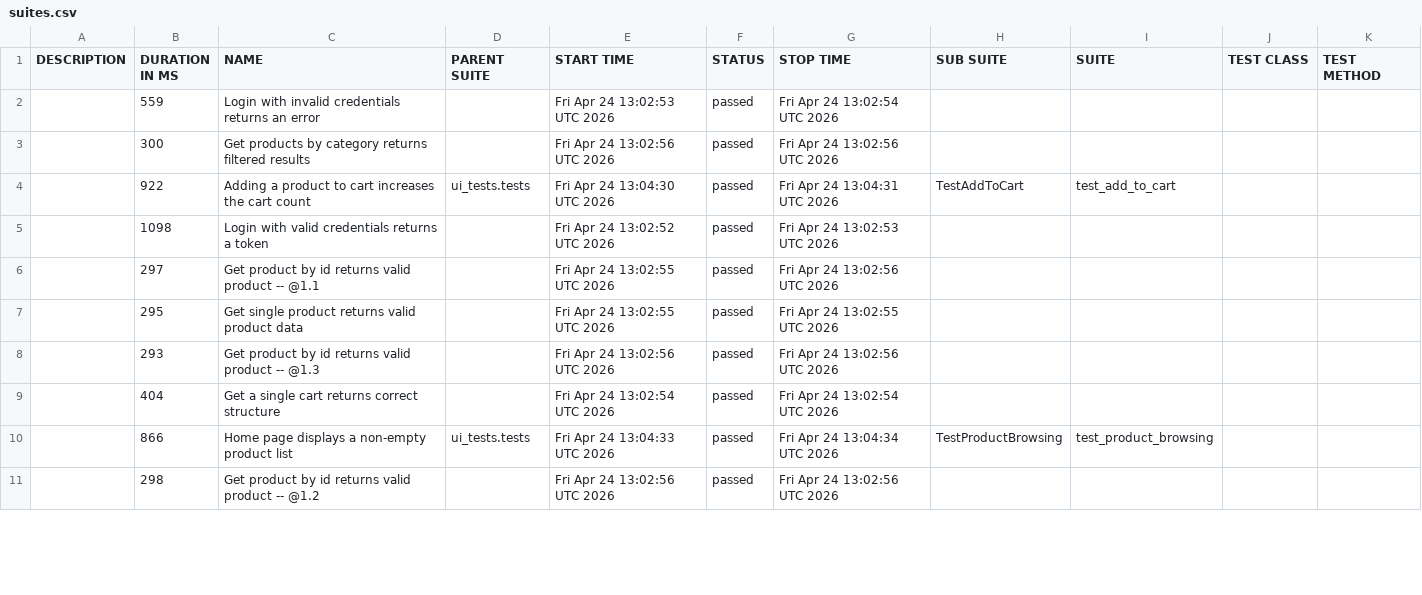
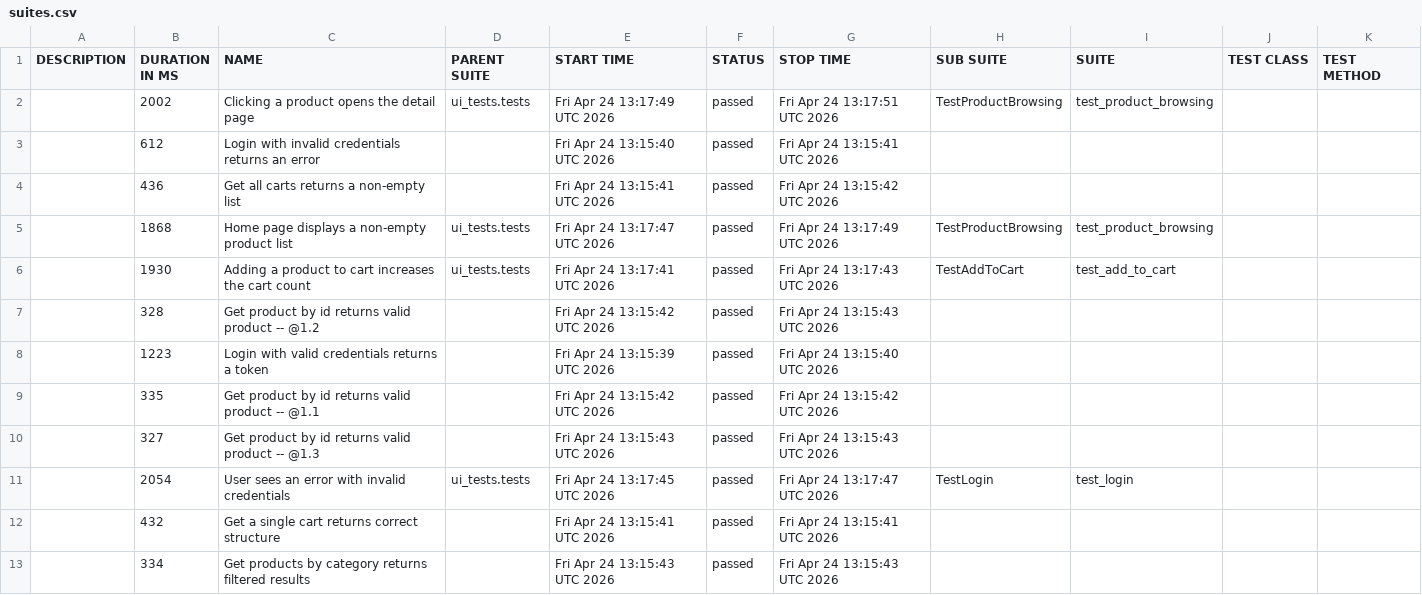
Before and after one commit to ToshiroAkihabara/fakestore-qa, a CSV file: data/suites.csv, drawn as a sheet; only a part is shown; the diff covers the shown part only.

```diff
--- a/data/suites.csv
+++ b/data/suites.csv
@@ -1,11 +1,13 @@
 "DESCRIPTION","DURATION IN MS","NAME","PARENT SUITE","START TIME","STATUS","STOP TIME","SUB SUITE","SUITE","TEST CLASS","TEST METHOD"
-"","559","Login with invalid credentials returns an error","","Fri Apr 24 13:02:53 UTC 2026","passed","Fri Apr 24 13:02:54 UTC 2026","","","",""
-"","300","Get products by category returns filtered results","","Fri Apr 24 13:02:56 UTC 2026","passed","Fri Apr 24 13:02:56 UTC 2026","","","",""
-"","922","Adding a product to cart increases the cart count","ui_tests.tests","Fri Apr 24 13:04:30 UTC 2026","passed","Fri Apr 24 13:04:31 UTC 2026","TestAddToCart","test_add_to_cart","",""
-"","1098","Login with valid credentials returns a token","","Fri Apr 24 13:02:52 UTC 2026","passed","Fri Apr 24 13:02:53 UTC 2026","","","",""
-"","297","Get product by id returns valid product -- @1.1 ","","Fri Apr 24 13:02:55 UTC 2026","passed","Fri Apr 24 13:02:56 UTC 2026","","","",""
-"","295","Get single product returns valid product data","","Fri Apr 24 13:02:55 UTC 2026","passed","Fri Apr 24 13:02:55 UTC 2026","","","",""
-"","293","Get product by id returns valid product -- @1.3 ","","Fri Apr 24 13:02:56 UTC 2026","passed","Fri Apr 24 13:02:56 UTC 2026","","","",""
-"","404","Get a single cart returns correct structure","","Fri Apr 24 13:02:54 UTC 2026","passed","Fri Apr 24 13:02:54 UTC 2026","","","",""
-"","866","Home page displays a non-empty product list","ui_tests.tests","Fri Apr 24 13:04:33 UTC 2026","passed","Fri Apr 24 13:04:34 UTC 2026","TestProductBrowsing","test_product_browsing","",""
-"","298","Get product by id returns valid product -- @1.2 ","","Fri Apr 24 13:02:56 UTC 2026","passed","Fri Apr 24 13:02:56 UTC 2026","","","",""
+"","2002","Clicking a product opens the detail page","ui_tests.tests","Fri Apr 24 13:17:49 UTC 2026","passed","Fri Apr 24 13:17:51 UTC 2026","TestProductBrowsing","test_product_browsing","",""
+"","612","Login with invalid credentials returns an error","","Fri Apr 24 13:15:40 UTC 2026","passed","Fri Apr 24 13:15:41 UTC 2026","","","",""
+"","436","Get all carts returns a non-empty list","","Fri Apr 24 13:15:41 UTC 2026","passed","Fri Apr 24 13:15:42 UTC 2026","","","",""
+"","1868","Home page displays a non-empty product list","ui_tests.tests","Fri Apr 24 13:17:47 UTC 2026","passed","Fri Apr 24 13:17:49 UTC 2026","TestProductBrowsing","test_product_browsing","",""
+"","1930","Adding a product to cart increases the cart count","ui_tests.tests","Fri Apr 24 13:17:41 UTC 2026","passed","Fri Apr 24 13:17:43 UTC 2026","TestAddToCart","test_add_to_cart","",""
+"","328","Get product by id returns valid product -- @1.2 ","","Fri Apr 24 13:15:42 UTC 2026","passed","Fri Apr 24 13:15:43 UTC 2026","","","",""
+"","1223","Login with valid credentials returns a token","","Fri Apr 24 13:15:39 UTC 2026","passed","Fri Apr 24 13:15:40 UTC 2026","","","",""
+"","335","Get product by id returns valid product -- @1.1 ","","Fri Apr 24 13:15:42 UTC 2026","passed","Fri Apr 24 13:15:42 UTC 2026","","","",""
+"","327","Get product by id returns valid product -- @1.3 ","","Fri Apr 24 13:15:43 UTC 2026","passed","Fri Apr 24 13:15:43 UTC 2026","","","",""
+"","2054","User sees an error with invalid credentials","ui_tests.tests","Fri Apr 24 13:17:45 UTC 2026","passed","Fri Apr 24 13:17:47 UTC 2026","TestLogin","test_login","",""
+"","432","Get a single cart returns correct structure","","Fri Apr 24 13:15:41 UTC 2026","passed","Fri Apr 24 13:15:41 UTC 2026","","","",""
+"","334","Get products by category returns filtered results","","Fri Apr 24 13:15:43 UTC 2026","passed","Fri Apr 24 13:15:43 UTC 2026","","","",""
```
Also changed, not shown: 2 removed rows and 10 edited cells elsewhere in this file, data/behaviors.csv, 51 other files.
